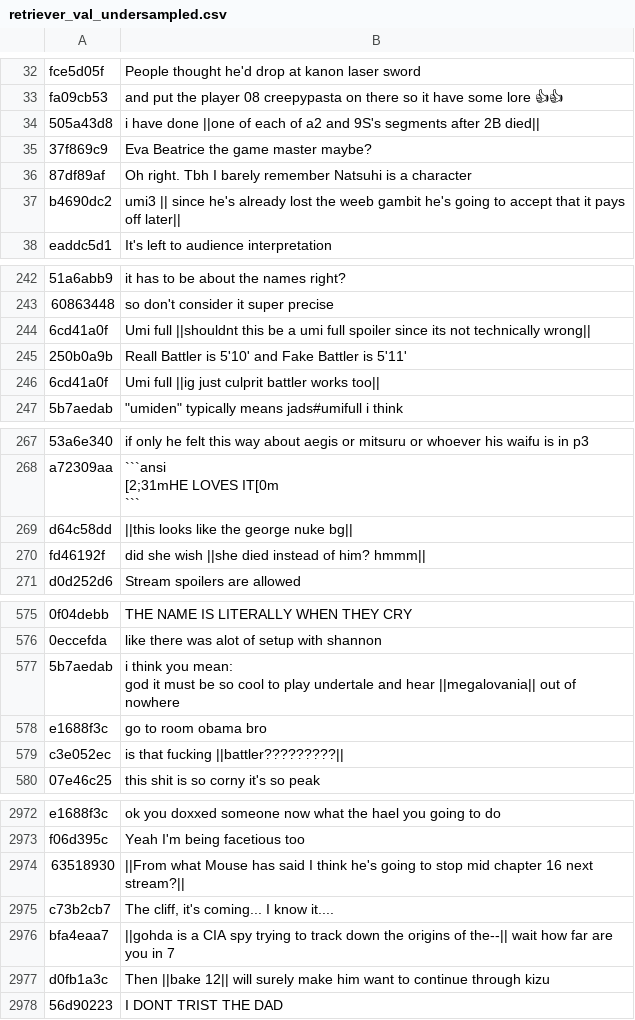
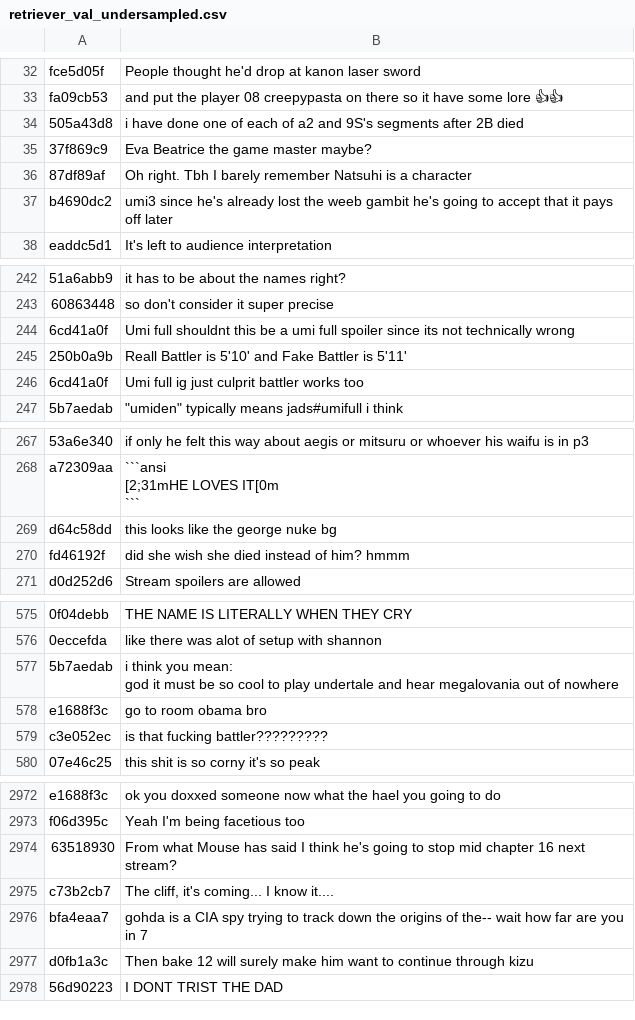
Before and after one commit to duyanh121/response_personalization, a CSV file: data/train/retriever_val_undersampled.csv, drawn as a sheet; only a part is shown, gaps mark what is left out; the diff covers the shown part only; the diff names each change by its address in the sheet, - before the commit and + after, or states it on an @@ line.

```diff
--- a/data/train/retriever_val_undersampled.csv
+++ b/data/train/retriever_val_undersampled.csv
-B34: …have done ||one of each of a2 and 9S's segments after 2B died||
+B34: …have done one of each of a2 and 9S's segments after 2B died
-B37: umi3 || since he's already lost the weeb gambit he's going to accept that it pays off later||
+B37: umi3 since he's already lost the weeb gambit he's going to accept that it pays off later
-B244: Umi full ||shouldnt this be a umi full spoiler since its not technically wrong||
+B244: Umi full shouldnt this be a umi full spoiler since its not technically wrong
-B246: Umi full ||ig just culprit battler works too||
+B246: Umi full ig just culprit battler works too
-B269: ||this looks like the george nuke bg||
+B269: this looks like the george nuke bg
-B270: did she wish ||she died instead of him? hmmm||
+B270: did she wish she died instead of him? hmmm
-B577: …and hear ||megalovania|| out of…
+B577: …and hear megalovania out of…
-B579: is that fucking ||battler?????????||
+B579: is that fucking battler?????????
-B2974: ||From what Mouse has said I think he's going to stop mid chapter 16 next stream?||
+B2974: From what Mouse has said I think he's going to stop mid chapter 16 next stream?
-B2976: ||gohda is a CIA spy trying to track down the origins of the--|| wait how…
+B2976: gohda is a CIA spy trying to track down the origins of the-- wait how…
-B2977: Then ||bake 12|| will surely…
+B2977: Then bake 12 will surely…
```
Also changed, not shown: 137 edited cells elsewhere in this file, data/train/retriever_train_undersampled.csv, 19 other files.
